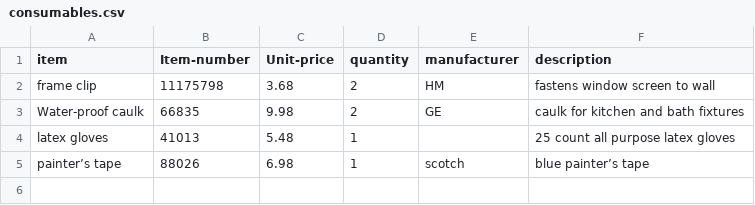
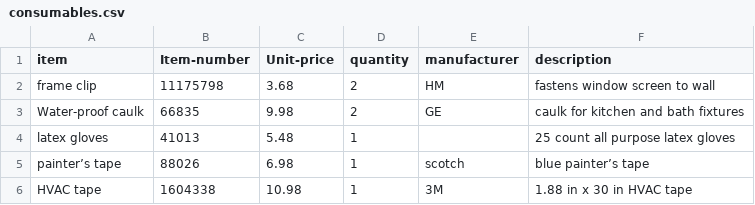
Before and after one commit to ralphorteza/project-hawaii, a CSV file: tools/consumables.csv, drawn as a sheet; the diff names each change by its address in the sheet, - before the commit and + after, or states it on an @@ line.

Commit message:
Modify front-house-items.csv and consumables.csv

```diff
--- a/tools/consumables.csv
+++ b/tools/consumables.csv
+row 6: HVAC tape | 1604338 | 10.98 | 1 | 3M | 1.88 in x 30 in HVAC tape
```
Also changed, not shown: front-house/front-house-items.csv.
